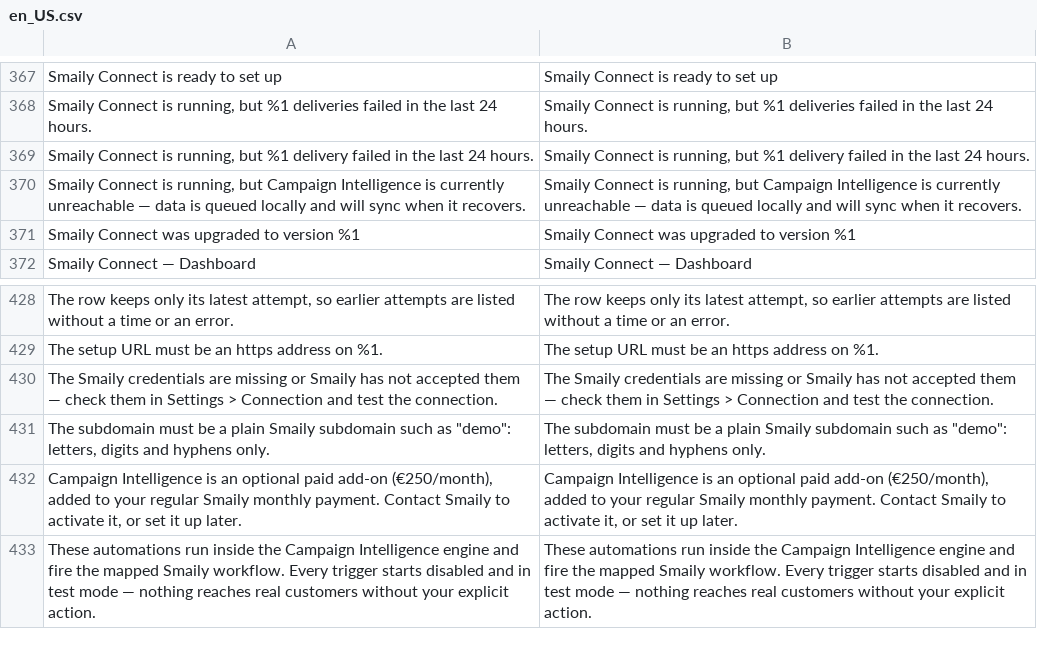
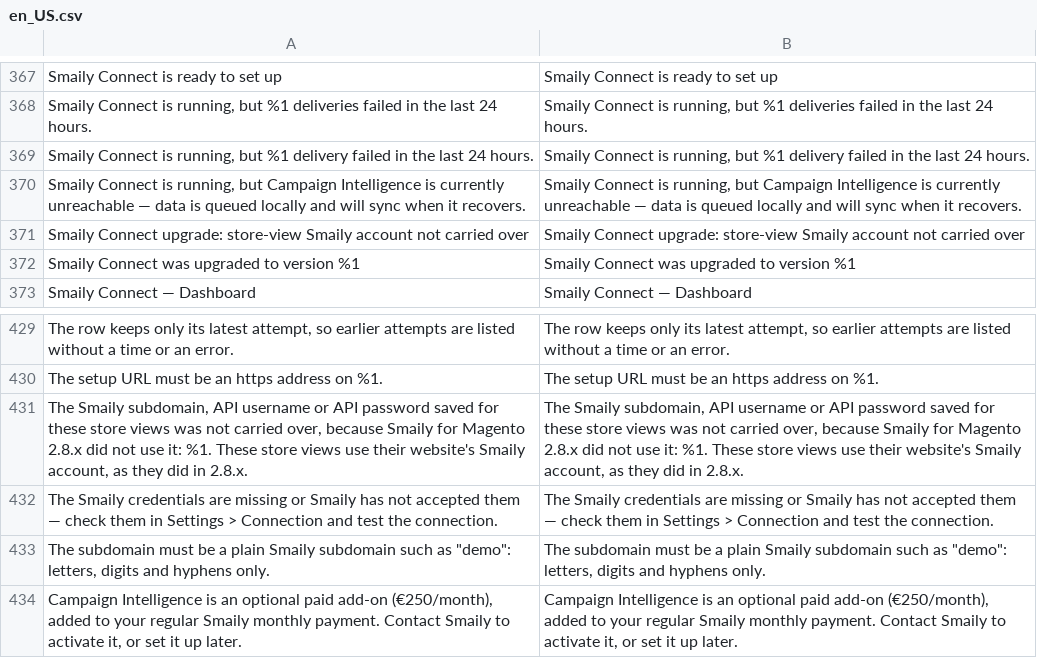
Before and after one commit to sendsmaily/smaily-magento-extension, a CSV file: i18n/en_US.csv, drawn as a sheet; only a part is shown, gaps mark what is left out; the shorter side is filled out with more unchanged rows.

Commit message:
v3: PRO-3681 — the 2.x upgrade switches contact sync, welcome and abandoned cart off where Enable Module was No (default or website scope), leaves store-view Smaily account values out and names those store views in an admin notice (EN + ET)

```diff
--- a/i18n/en_US.csv
+++ b/i18n/en_US.csv
@@ -370,2 +370,3 @@
 "Smaily Connect is running, but Campaign Intelligence is currently unreachable — data is queued locally and will sync when it recovers.","Smaily Connect is running, but Campaign Intelligence is currently unreachable — data is queued locally and will sync when it recovers."
+"Smaily Connect upgrade: store-view Smaily account not carried over","Smaily Connect upgrade: store-view Smaily account not carried over"
 "Smaily Connect was upgraded to version %1","Smaily Connect was upgraded to version %1"
@@ -429,2 +430,3 @@
 "The setup URL must be an https address on %1.","The setup URL must be an https address on %1."
+"The Smaily subdomain, API username or API password saved for these store views was not carried over, because Smaily for Magento 2.8.x did not use it: %1. These store views use their website's Smaily account, as they did in 2.8.x.","The Smaily subdomain, API username or API password saved for these store views was not carried over, because Smaily for Magento 2.8.x did not use it: %1. These store views use their website's Smaily account, as they did in 2.8.x."
 "The Smaily credentials are missing or Smaily has not accepted them — check them in Settings > Connection and test the connection.","The Smaily credentials are missing or Smaily has not accepted them — check them in Settings > Connection and test the connection."
```
Also changed, not shown: i18n/et_EE.csv, 6 other files.
